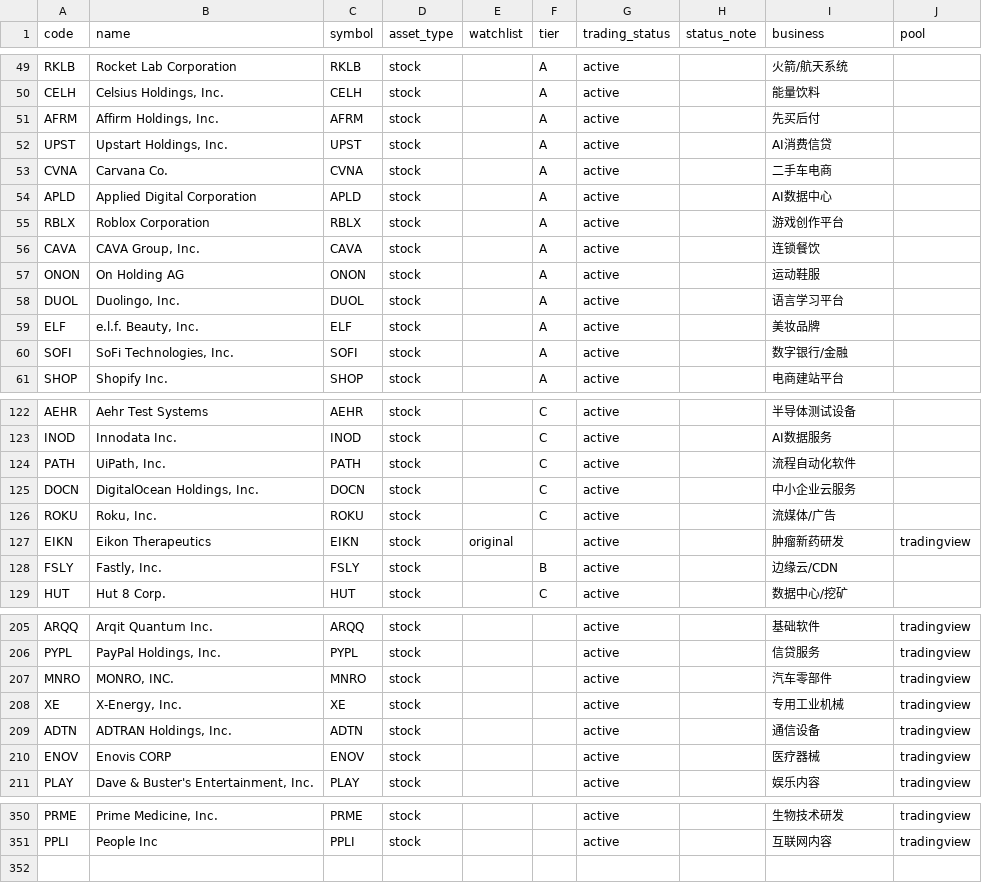
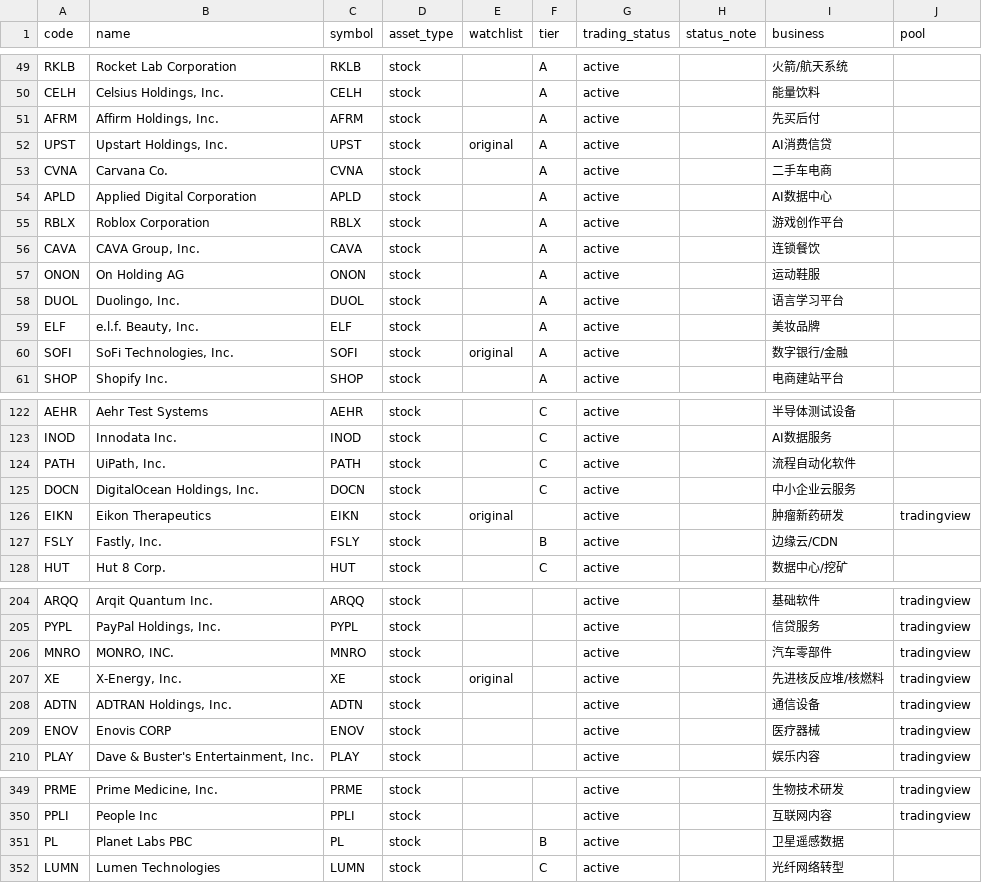
Before and after one commit to icefly1991/tao-us-stock-dashboard, a CSV file: scripts/stock_list.csv, drawn as a sheet; only a part is shown, gaps mark what is left out.

```diff
--- a/scripts/stock_list.csv
+++ b/scripts/stock_list.csv
@@ -51,3 +51,3 @@ CELH,"Celsius Holdings, Inc.",CELH,stock,,A,active,,能量饮料,
 AFRM,"Affirm Holdings, Inc.",AFRM,stock,,A,active,,先买后付,
-UPST,"Upstart Holdings, Inc.",UPST,stock,,A,active,,AI消费信贷,
+UPST,"Upstart Holdings, Inc.",UPST,stock,original,A,active,,AI消费信贷,
 CVNA,Carvana Co.,CVNA,stock,,A,active,,二手车电商,
@@ -59,3 +59,3 @@ DUOL,"Duolingo, Inc.",DUOL,stock,,A,active,,语言学习平台,
 ELF,"e.l.f. Beauty, Inc.",ELF,stock,,A,active,,美妆品牌,
-SOFI,"SoFi Technologies, Inc.",SOFI,stock,,A,active,,数字银行/金融,
+SOFI,"SoFi Technologies, Inc.",SOFI,stock,original,A,active,,数字银行/金融,
 SHOP,Shopify Inc.,SHOP,stock,,A,active,,电商建站平台,
@@ -125,3 +125,2 @@ PATH,"UiPath, Inc.",PATH,stock,,C,active,,流程自动化软件,
 DOCN,"DigitalOcean Holdings, Inc.",DOCN,stock,,C,active,,中小企业云服务,
-ROKU,"Roku, Inc.",ROKU,stock,,C,active,,流媒体/广告,
 EIKN,Eikon Therapeutics,EIKN,stock,original,,active,,肿瘤新药研发,tradingview
@@ -207,3 +206,3 @@ PYPL,"PayPal Holdings, Inc.",PYPL,stock,,,active,,信贷服务,tradingview
 MNRO,"MONRO, INC.",MNRO,stock,,,active,,汽车零部件,tradingview
-XE,"X-Energy, Inc.",XE,stock,,,active,,专用工业机械,tradingview
+XE,"X-Energy, Inc.",XE,stock,original,,active,,先进核反应堆/核燃料,tradingview
 ADTN,"ADTRAN Holdings, Inc.",ADTN,stock,,,active,,通信设备,tradingview
@@ -351 +350,3 @@ PRME,"Prime Medicine, Inc.",PRME,stock,,,active,,生物技术研发,tradingview
 PPLI,People Inc,PPLI,stock,,,active,,互联网内容,tradingview
+PL,Planet Labs PBC,PL,stock,,B,active,,卫星遥感数据,
+LUMN,Lumen Technologies,LUMN,stock,,C,active,,光纤网络转型,
```
Also changed, not shown: 42 other files.
